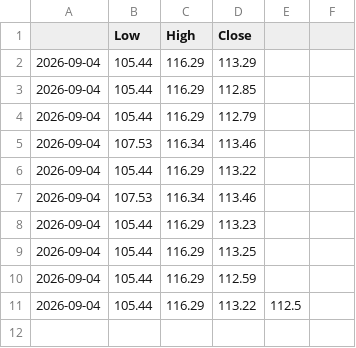
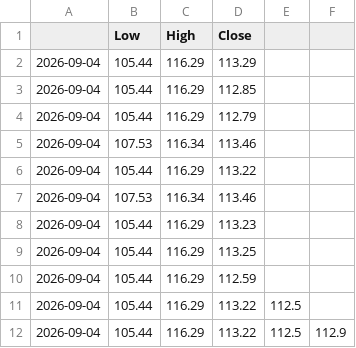
Before and after one commit to Nfortuna/soxl-bot, a CSV file: soxl_predictions.csv, drawn as a sheet.

```diff
--- a/soxl_predictions.csv
+++ b/soxl_predictions.csv
@@ -11 +11,2 @@
 2026-09-04,105.44,116.29,113.22,112.5
+2026-09-04,105.44,116.29,113.22,112.5,112.9
```
